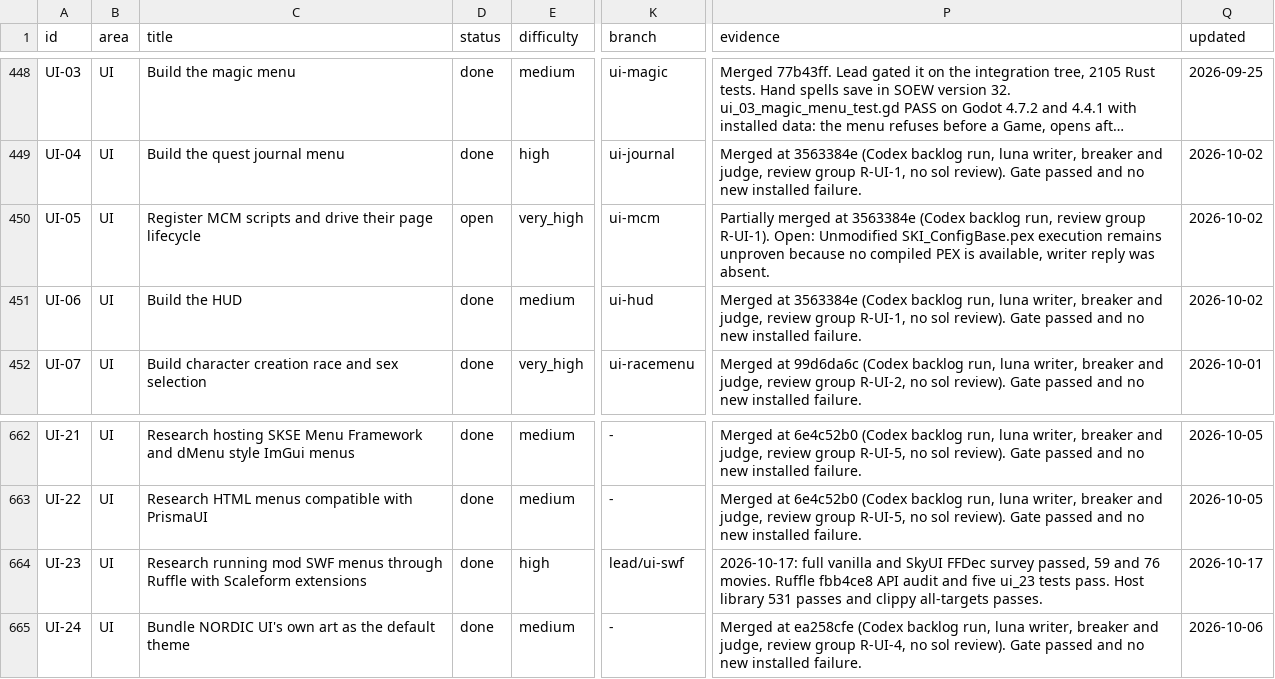
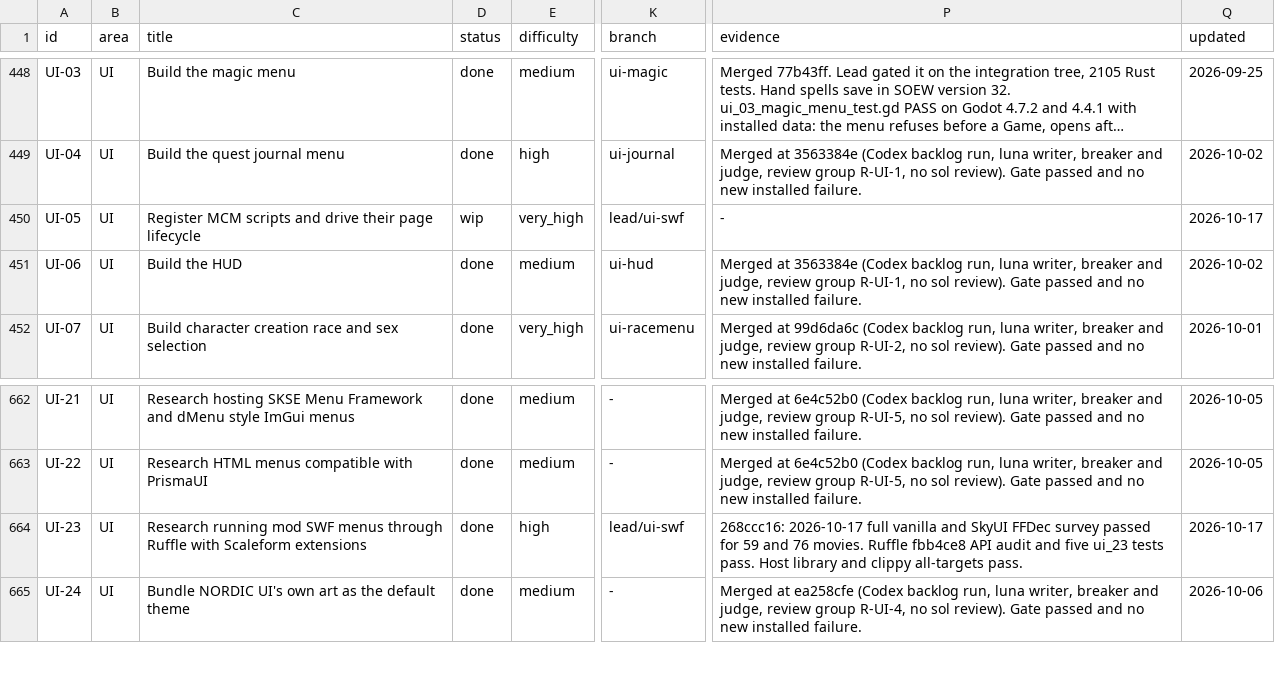
Before and after one commit to earthbone/earthbone-engine, a CSV file: BACKLOG.csv, drawn as a sheet; only a part is shown, gaps mark what is left out; long unchanged cells end in …; the diff names each change by its address in the sheet, - before the commit and + after, or states it on an @@ line.

Commit message:
Isolate UI-05 SkyUI fixtures and verify compiled lifecycle
UI-05 remains wip: the windowed declared-page check is queued behind the shared installed-test slot. All 19 game lifecycle checks pass with original SkyUI PEX, along with host library tests and clippy.

```diff
--- a/BACKLOG.csv
+++ b/BACKLOG.csv
-D450 (status): open
+D450 (status): wip
-K450 (branch): ui-mcm
+K450 (branch): lead/ui-swf
-P450 (evidence): Partially merged at 3563384e (Codex backlog run, review group R-UI-1). Open: Unmodified SKI_ConfigBase.pex execution remains unproven because no compiled PEX is available, writer reply was absent.
+P450 (evidence): -
-Q450 (updated): 2026-10-02
+Q450 (updated): 2026-10-17
-P664 (evidence): 2026-10-17: full vanilla and SkyUI FFDec survey passed, 59 and 76 movies. Ruffle fbb4ce8 API audit and five ui_23 tests pass. Host library 531 passes and clippy all-targets passes.
+P664 (evidence): 268ccc16: 2026-10-17 full vanilla and SkyUI FFDec survey passed for 59 and 76 movies. Ruffle fbb4ce8 API audit and five ui_23 tests pass. Host library and clippy all-targets pass.
```
Also changed, not shown: 2 other files.
